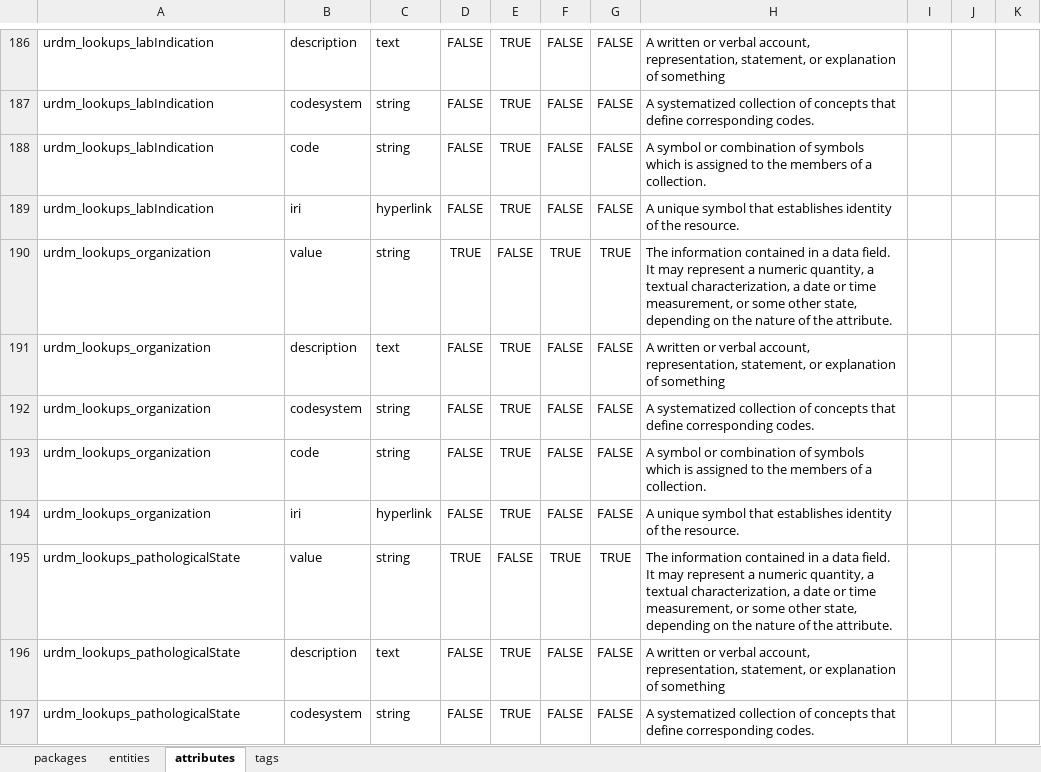
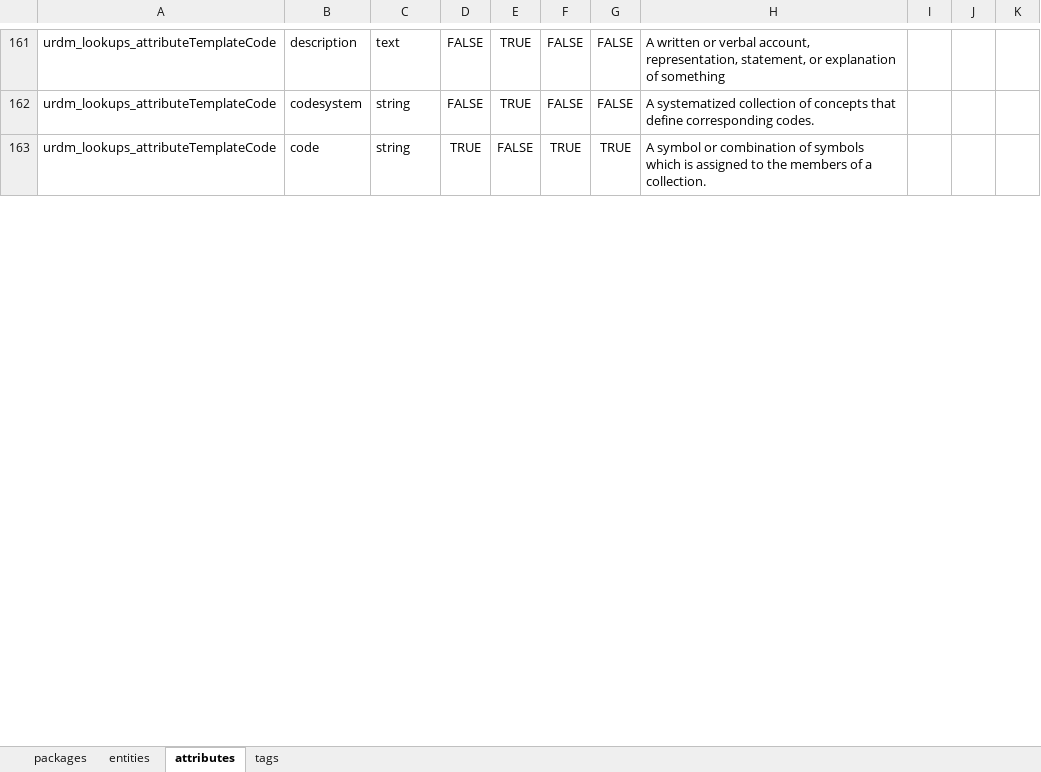
Before and after one commit to molgenis/rd-datamodel, an Excel workbook: emx/dist/urdm.xlsx, sheet attributes, drawn as a sheet; only a part is shown, gaps mark what is left out; values as stored, in another font and other column widths than the file's, no borders; removed rows and columns are numbered as before the commit, all else as after; the diff covers the shown part only; the diff names each change by its address in the sheet, - before the commit and + after, or states it on an @@ line.

```diff
--- a/emx/dist/urdm.xlsx (sheet attributes)
+++ b/emx/dist/urdm.xlsx (sheet attributes)
-A161:A162: urdm_lookups_labIndication
+A161:A162: urdm_lookups_attributeTemplateCode
-row 188: urdm_lookups_labIndication | code | string | FALSE | TRUE | FALSE | FALSE | A symbol or combination of symbols which is assigned to the members of a collection.
-row 189: urdm_lookups_labIndication | iri | hyperlink | FALSE | TRUE | FALSE | FALSE | A unique symbol that establishes identity of the resource.
-row 190: urdm_lookups_organization | value | string | TRUE | FALSE | TRUE | TRUE | The information contained in a data field. It may represent a numeric quantity, a textual characterization, a date or time measurement, or some other state, depending on the nature of the attribute.
-row 191: urdm_lookups_organization | description | text | FALSE | TRUE | FALSE | FALSE | A written or verbal account, representation, statement, or explanation of something
-row 192: urdm_lookups_organization | codesystem | string | FALSE | TRUE | FALSE | FALSE | A systematized collection of concepts that define corresponding codes.
-row 193: urdm_lookups_organization | code | string | FALSE | TRUE | FALSE | FALSE | A symbol or combination of symbols which is assigned to the members of a collection.
-row 194: urdm_lookups_organization | iri | hyperlink | FALSE | TRUE | FALSE | FALSE | A unique symbol that establishes identity of the resource.
-A163: urdm_lookups_pathologicalState
+A163: urdm_lookups_attributeTemplateCode
-B163: value
+B163: code
-H163: The information contained in a data field. It may represent a numeric quantity, a textual characterization, a date or time measurement, or some other state, depending on the nature of the attribute.
+H163: A symbol or combination of symbols which is assigned to the members of a collection.
-row 196: urdm_lookups_pathologicalState | description | text | FALSE | TRUE | FALSE | FALSE | A written or verbal account, representation, statement, or explanation of something
-row 197: urdm_lookups_pathologicalState | codesystem | string | FALSE | TRUE | FALSE | FALSE | A systematized collection of concepts that define corresponding codes.
```
Also changed, not shown: 36 removed rows and 13 edited cells elsewhere in this sheet, sheet entities, sheet tags, sheet packages, 3 other files.
